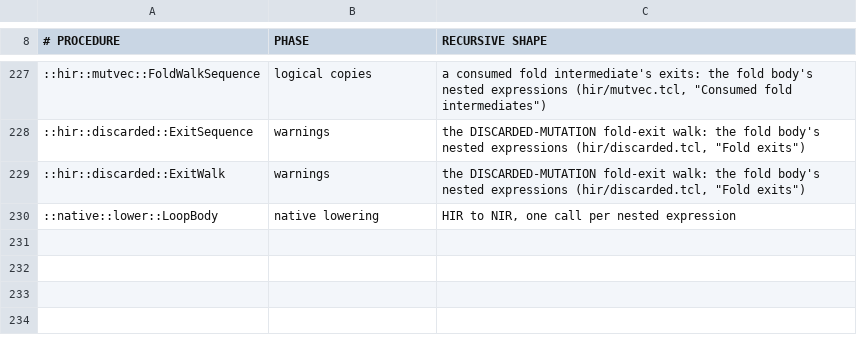
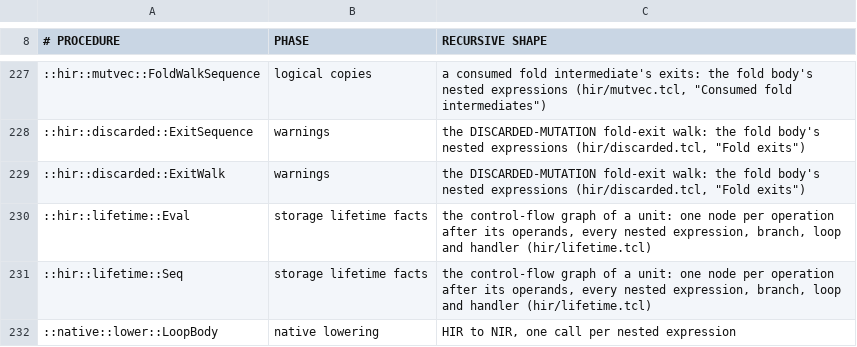
Before and after one commit to mwagner-webdev/botlish, a TSV file: audit/depth-safe-nesting/census.tsv, drawn as a sheet; only a part is shown, gaps mark what is left out; the diff names each change by its address in the sheet, - before the commit and + after, or states it on an @@ line.

```diff
--- a/audit/depth-safe-nesting/census.tsv
+++ b/audit/depth-safe-nesting/census.tsv
+row 230: ::hir::lifetime::Eval | storage lifetime facts | the control-flow graph of a unit: one node per operation after its operands, every nested expression, branch, loop and handler (hir/lifetime.tcl)
+row 231: ::hir::lifetime::Seq | storage lifetime facts | the control-flow graph of a unit: one node per operation after its operands, every nested expression, branch, loop and handler (hir/lifetime.tcl)
```
Also changed, not shown: 31 other files.
